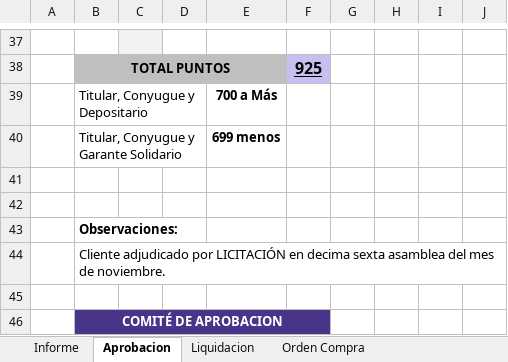
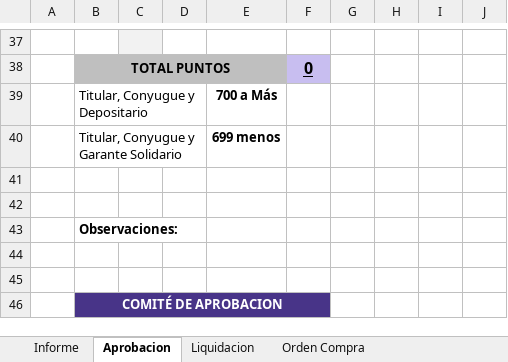
Before and after one commit to aigiler/promoautoecuador, an Excel workbook: gzl_reporte/report/Informe_Credito_Cobranza_plantilla.xlsx, sheet Aprobacion, drawn as a sheet; only a part is shown, gaps mark what is left out; values as stored, in another font and other column widths than the file's, no borders; charts and pictures not drawn; the diff covers the shown part only; the diff names each change by its address in the sheet, - before the commit and + after, or states it on an @@ line.

```diff
--- a/gzl_reporte/report/Informe_Credito_Cobranza_plantilla.xlsx (sheet Aprobacion)
+++ b/gzl_reporte/report/Informe_Credito_Cobranza_plantilla.xlsx (sheet Aprobacion)
-F38: 925
+F38: 0
-B44: Cliente adjudicado por LICITACIÓN en decima sexta asamblea del mes de noviembre.
+B44: (empty)
```
Also changed, not shown: 4 added rows, 4 removed rows, 27 edited cells and merged cells elsewhere in this sheet, sheet Liquidacion, sheet Informe, sheet Orden Compra.
